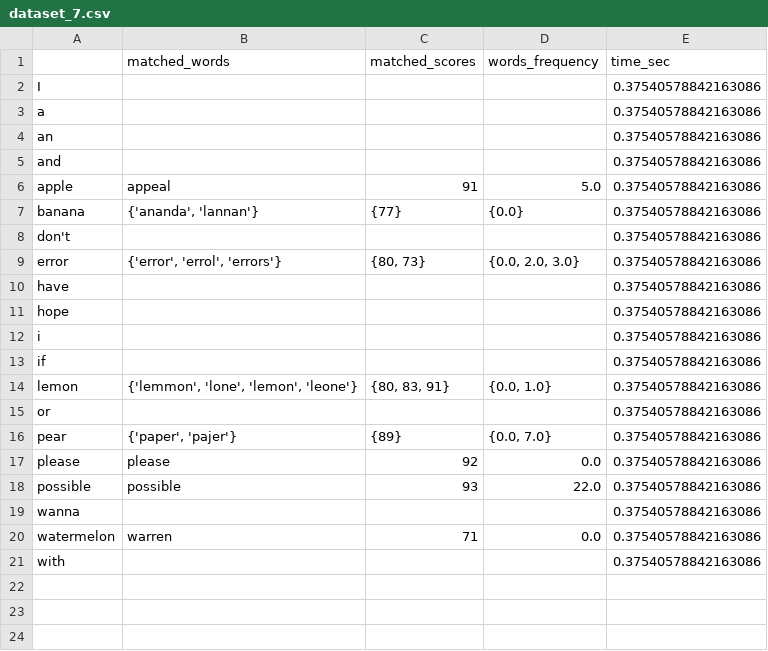
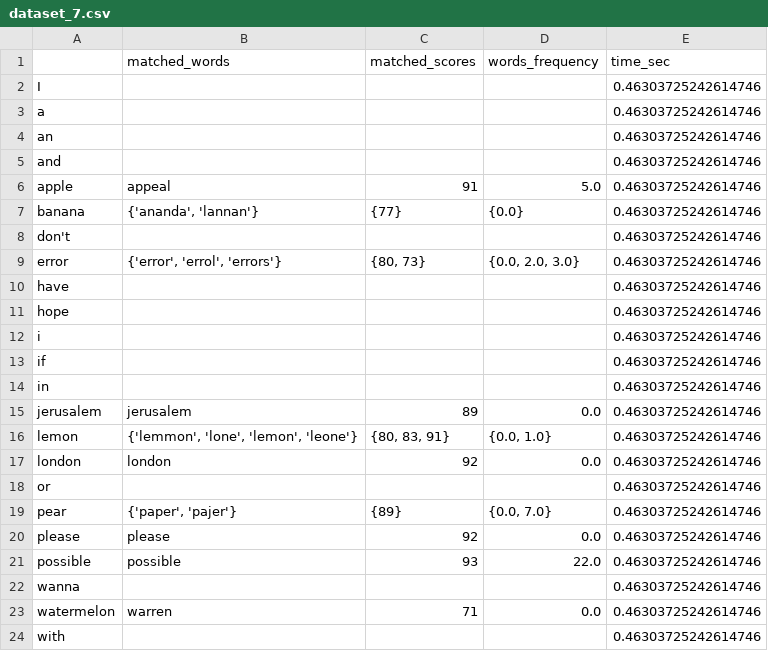
Before and after one commit to stavco9/datastreaming-final-project, a CSV file: output/2-count-min-sketch+bloom_freq/dataset_7.csv, drawn as a sheet.

```diff
--- a/output/2-count-min-sketch+bloom_freq/dataset_7.csv
+++ b/output/2-count-min-sketch+bloom_freq/dataset_7.csv
@@ -1,21 +1,24 @@
 ,matched_words,matched_scores,words_frequency,time_sec
-I,,,,0.37540578842163086
-a,,,,0.37540578842163086
-an,,,,0.37540578842163086
-and,,,,0.37540578842163086
-apple,appeal,91,5.0,0.37540578842163086
-banana,"{'ananda', 'lannan'}",{77},{0.0},0.37540578842163086
-don't,,,,0.37540578842163086
-error,"{'error', 'errol', 'errors'}","{80, 73}","{0.0, 2.0, 3.0}",0.37540578842163086
-have,,,,0.37540578842163086
-hope,,,,0.37540578842163086
-i,,,,0.37540578842163086
-if,,,,0.37540578842163086
-lemon,"{'lemmon', 'lone', 'lemon', 'leone'}","{80, 83, 91}","{0.0, 1.0}",0.37540578842163086
-or,,,,0.37540578842163086
-pear,"{'paper', 'pajer'}",{89},"{0.0, 7.0}",0.37540578842163086
-please,please,92,0.0,0.37540578842163086
-possible,possible,93,22.0,0.37540578842163086
-wanna,,,,0.37540578842163086
-watermelon,warren,71,0.0,0.37540578842163086
-with,,,,0.37540578842163086
+I,,,,0.46303725242614746
+a,,,,0.46303725242614746
+an,,,,0.46303725242614746
+and,,,,0.46303725242614746
+apple,appeal,91,5.0,0.46303725242614746
+banana,"{'ananda', 'lannan'}",{77},{0.0},0.46303725242614746
+don't,,,,0.46303725242614746
+error,"{'error', 'errol', 'errors'}","{80, 73}","{0.0, 2.0, 3.0}",0.46303725242614746
+have,,,,0.46303725242614746
+hope,,,,0.46303725242614746
+i,,,,0.46303725242614746
+if,,,,0.46303725242614746
+in,,,,0.46303725242614746
+jerusalem,jerusalem,89,0.0,0.46303725242614746
+lemon,"{'lemmon', 'lone', 'lemon', 'leone'}","{80, 83, 91}","{0.0, 1.0}",0.46303725242614746
+london,london,92,0.0,0.46303725242614746
+or,,,,0.46303725242614746
+pear,"{'paper', 'pajer'}",{89},"{0.0, 7.0}",0.46303725242614746
+please,please,92,0.0,0.46303725242614746
+possible,possible,93,22.0,0.46303725242614746
+wanna,,,,0.46303725242614746
+watermelon,warren,71,0.0,0.46303725242614746
+with,,,,0.46303725242614746
```
Also changed, not shown: output/1-dictionary-naive-search/dataset_5.csv, output/2-count-min-sketch+bloom_freq/dataset_2.csv, 21 other files.
